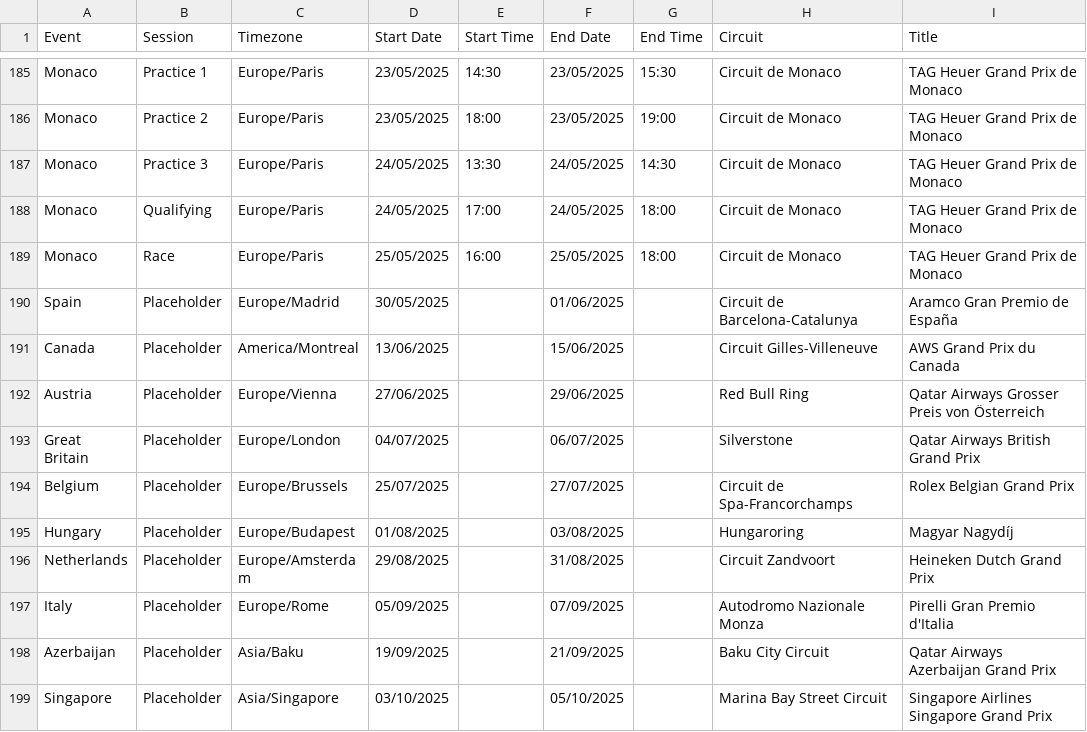
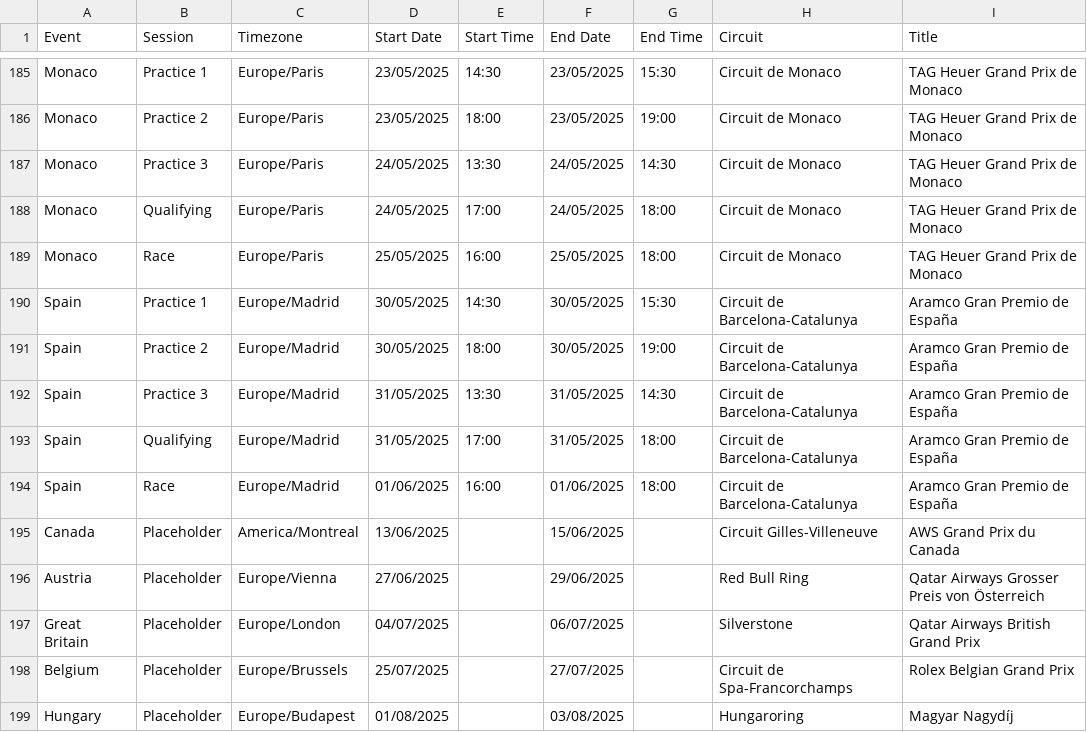
Before and after one commit to robinvenables/calendars, a CSV file: f1/F1/Calendar-Timetable.csv, drawn as a sheet; only a part is shown, gaps mark what is left out; the shorter side is filled out with more unchanged rows.

Commit message:
F1: Add Spain session details

```diff
--- a/f1/F1/Calendar-Timetable.csv
+++ b/f1/F1/Calendar-Timetable.csv
@@ -189,3 +189,7 @@ Monaco,Qualifying,Europe/Paris,24/05/2025,17:00,24/05/2025,18:00,Circuit de Mona
 Monaco,Race,Europe/Paris,25/05/2025,16:00,25/05/2025,18:00,Circuit de Monaco,TAG Heuer Grand Prix de Monaco
-Spain,Placeholder,Europe/Madrid,30/05/2025,,01/06/2025,,Circuit de Barcelona-Catalunya,Aramco Gran Premio de España
+Spain,Practice 1,Europe/Madrid,30/05/2025,14:30,30/05/2025,15:30,Circuit de Barcelona-Catalunya,Aramco Gran Premio de España
+Spain,Practice 2,Europe/Madrid,30/05/2025,18:00,30/05/2025,19:00,Circuit de Barcelona-Catalunya,Aramco Gran Premio de España
+Spain,Practice 3,Europe/Madrid,31/05/2025,13:30,31/05/2025,14:30,Circuit de Barcelona-Catalunya,Aramco Gran Premio de España
+Spain,Qualifying,Europe/Madrid,31/05/2025,17:00,31/05/2025,18:00,Circuit de Barcelona-Catalunya,Aramco Gran Premio de España
+Spain,Race,Europe/Madrid,01/06/2025,16:00,01/06/2025,18:00,Circuit de Barcelona-Catalunya,Aramco Gran Premio de España
 Canada,Placeholder,America/Montreal,13/06/2025,,15/06/2025,,Circuit Gilles-Villeneuve,AWS Grand Prix du Canada
```
Also changed, not shown: 1 other file.
